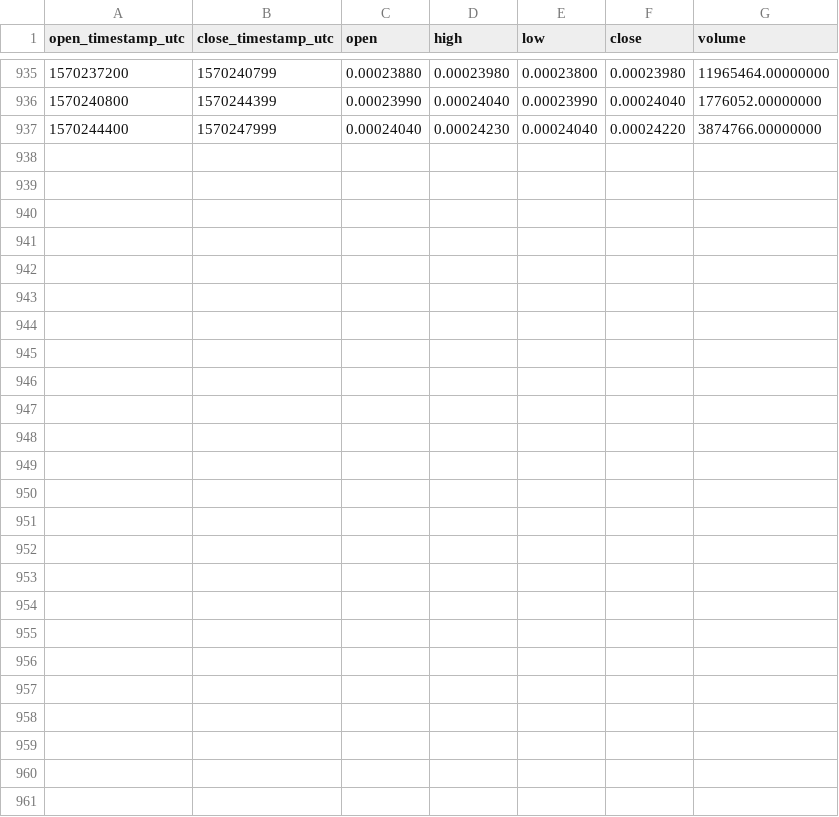
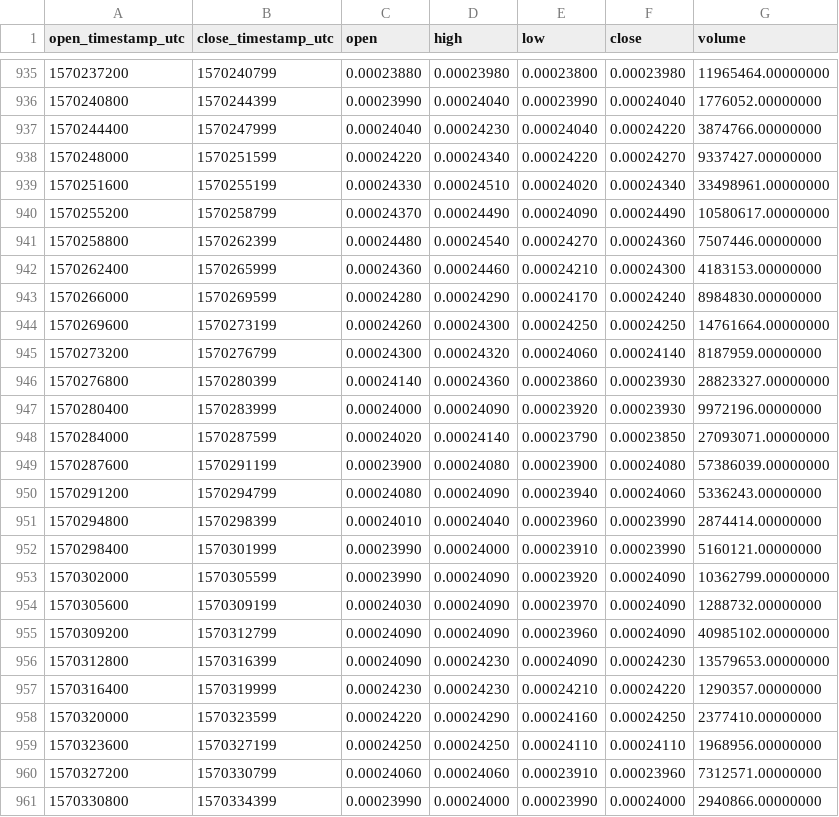
Before and after one commit to cryptobigbro/binance-DENTUSDT, a CSV file: binance-DENTUSDT-1h.csv, drawn as a sheet; only a part is shown, gaps mark what is left out; the diff names each change by its address in the sheet, - before the commit and + after, or states it on an @@ line.

Commit message:
Update OHLCV data.

```diff
--- a/binance-DENTUSDT-1h.csv
+++ b/binance-DENTUSDT-1h.csv
+row 938: 1570248000 | 1570251599 | 0.00024220 | 0.00024340 | 0.00024220 | 0.00024270 | 9337427.00000000
+row 939: 1570251600 | 1570255199 | 0.00024330 | 0.00024510 | 0.00024020 | 0.00024340 | 33498961.00000000
+row 940: 1570255200 | 1570258799 | 0.00024370 | 0.00024490 | 0.00024090 | 0.00024490 | 10580617.00000000
+row 941: 1570258800 | 1570262399 | 0.00024480 | 0.00024540 | 0.00024270 | 0.00024360 | 7507446.00000000
+row 942: 1570262400 | 1570265999 | 0.00024360 | 0.00024460 | 0.00024210 | 0.00024300 | 4183153.00000000
+row 943: 1570266000 | 1570269599 | 0.00024280 | 0.00024290 | 0.00024170 | 0.00024240 | 8984830.00000000
+row 944: 1570269600 | 1570273199 | 0.00024260 | 0.00024300 | 0.00024250 | 0.00024250 | 14761664.00000000
+row 945: 1570273200 | 1570276799 | 0.00024300 | 0.00024320 | 0.00024060 | 0.00024140 | 8187959.00000000
+row 946: 1570276800 | 1570280399 | 0.00024140 | 0.00024360 | 0.00023860 | 0.00023930 | 28823327.00000000
+row 947: 1570280400 | 1570283999 | 0.00024000 | 0.00024090 | 0.00023920 | 0.00023930 | 9972196.00000000
+row 948: 1570284000 | 1570287599 | 0.00024020 | 0.00024140 | 0.00023790 | 0.00023850 | 27093071.00000000
+row 949: 1570287600 | 1570291199 | 0.00023900 | 0.00024080 | 0.00023900 | 0.00024080 | 57386039.00000000
+row 950: 1570291200 | 1570294799 | 0.00024080 | 0.00024090 | 0.00023940 | 0.00024060 | 5336243.00000000
+row 951: 1570294800 | 1570298399 | 0.00024010 | 0.00024040 | 0.00023960 | 0.00023990 | 2874414.00000000
+row 952: 1570298400 | 1570301999 | 0.00023990 | 0.00024000 | 0.00023910 | 0.00023990 | 5160121.00000000
+row 953: 1570302000 | 1570305599 | 0.00023990 | 0.00024090 | 0.00023920 | 0.00024090 | 10362799.00000000
+row 954: 1570305600 | 1570309199 | 0.00024030 | 0.00024090 | 0.00023970 | 0.00024090 | 1288732.00000000
+row 955: 1570309200 | 1570312799 | 0.00024090 | 0.00024090 | 0.00023960 | 0.00024090 | 40985102.00000000
+row 956: 1570312800 | 1570316399 | 0.00024090 | 0.00024230 | 0.00024090 | 0.00024230 | 13579653.00000000
+row 957: 1570316400 | 1570319999 | 0.00024230 | 0.00024230 | 0.00024210 | 0.00024220 | 1290357.00000000
+row 958: 1570320000 | 1570323599 | 0.00024220 | 0.00024290 | 0.00024160 | 0.00024250 | 2377410.00000000
+row 959: 1570323600 | 1570327199 | 0.00024250 | 0.00024250 | 0.00024110 | 0.00024110 | 1968956.00000000
+row 960: 1570327200 | 1570330799 | 0.00024060 | 0.00024060 | 0.00023910 | 0.00023960 | 7312571.00000000
+row 961: 1570330800 | 1570334399 | 0.00023990 | 0.00024000 | 0.00023990 | 0.00024000 | 2940866.00000000
```
Also changed, not shown: binance-DENTUSDT-1d.csv.
